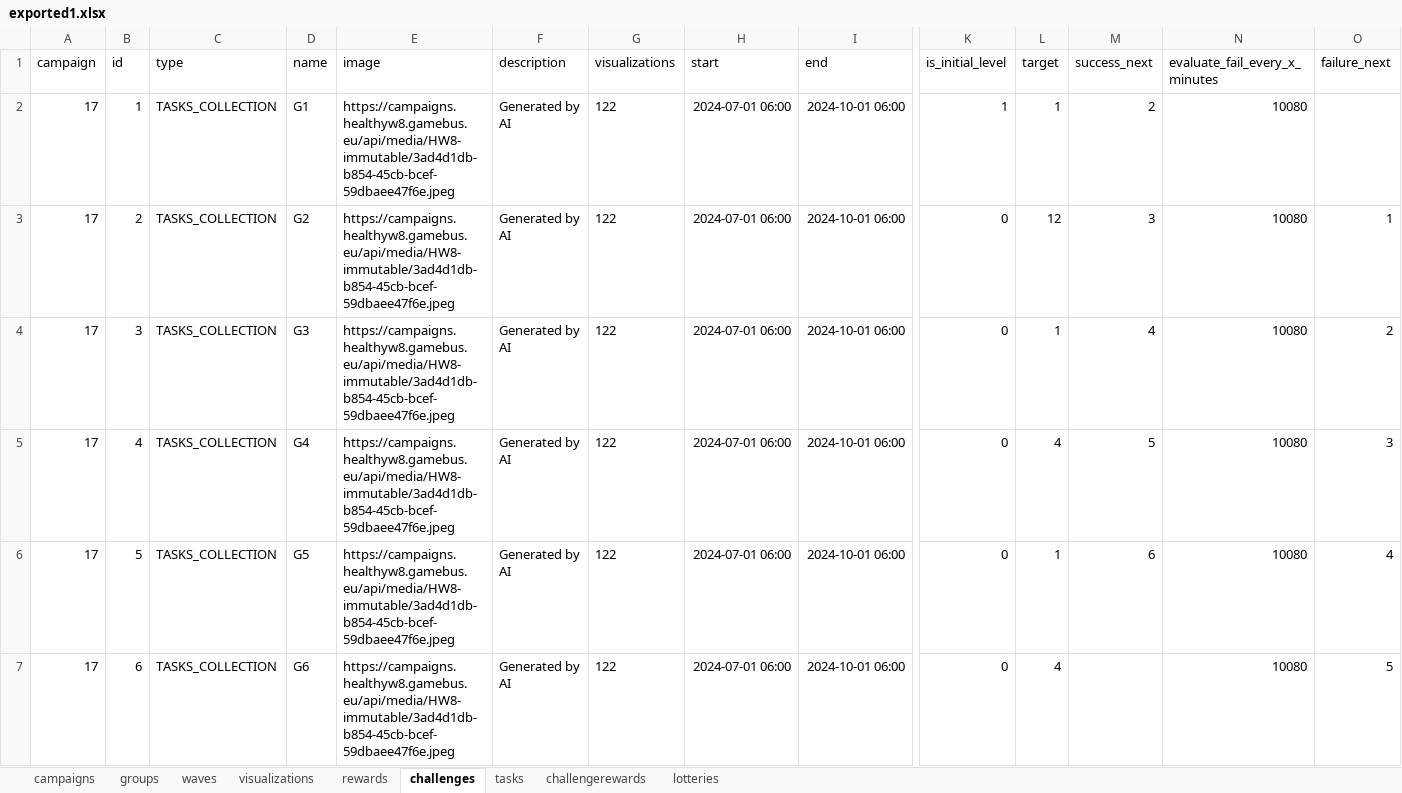
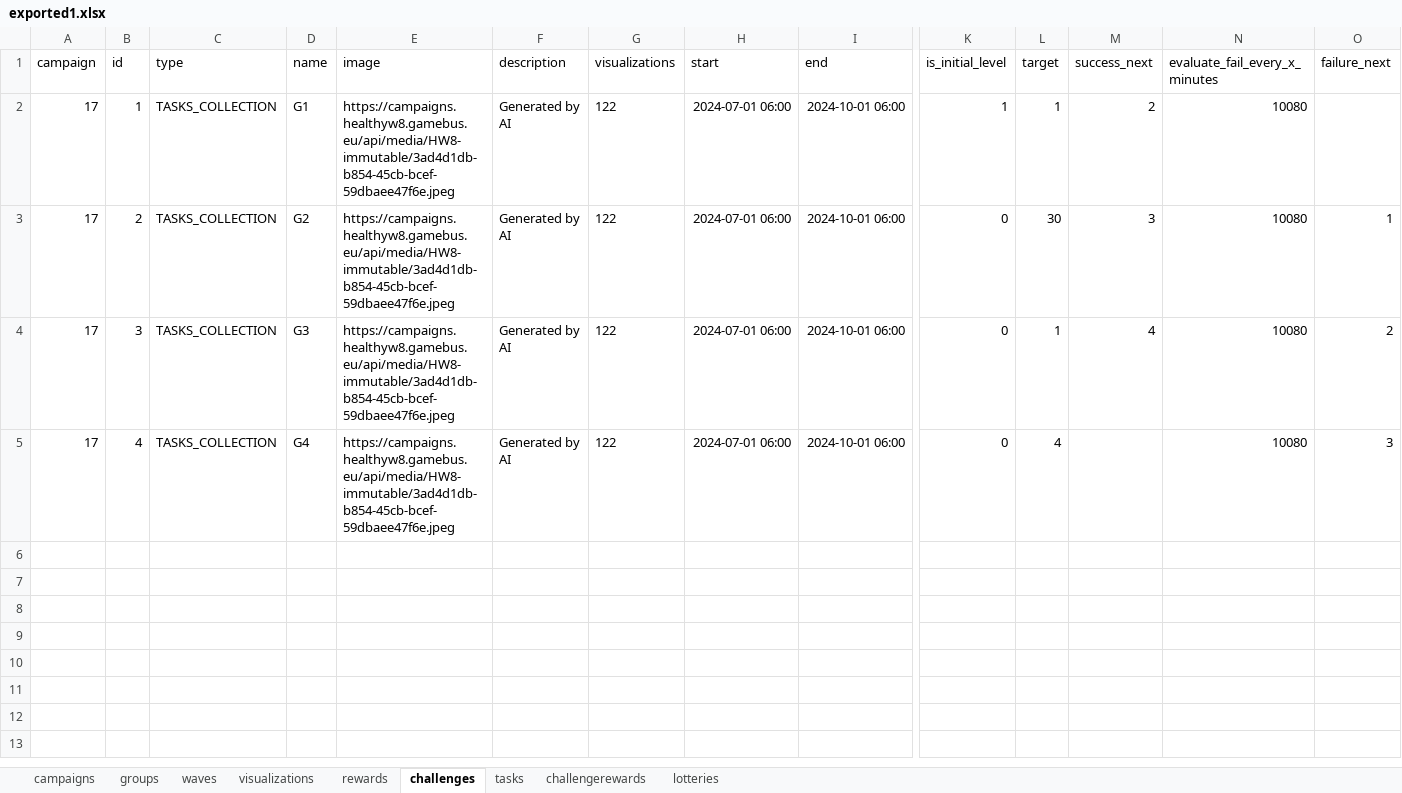
Before and after one commit to Cryoscopic-E/APLES, an Excel workbook: data/exported1.xlsx, sheet challenges, drawn as a sheet; only a part is shown, gaps mark what is left out; values as stored, in another font and other column widths than the file's, no borders; rows hold the shown columns only; the diff names each change by its address in the sheet, - before the commit and + after, or states it on an @@ line.

```diff
--- a/data/exported1.xlsx (sheet challenges)
+++ b/data/exported1.xlsx (sheet challenges)
-L3 (target): 12
+L3 (target): 30
-M5 (success_next): 5
+M5 (success_next): (empty)
-row 6: 17 | 5 | TASKS_COLLECTION | G5 | https://campaigns.healthyw8.gamebus.eu/api/media/HW8-immutable/3ad4d1db-b854-45cb-bcef-59dbaee47f6e.jpeg | Generated by AI | 122 | 2024-07-01 06:00 | 2024-10-01 06:00 | 0 | 1 | 6 | 10080 | 4
-row 7: 17 | 6 | TASKS_COLLECTION | G6 | https://campaigns.healthyw8.gamebus.eu/api/media/HW8-immutable/3ad4d1db-b854-45cb-bcef-59dbaee47f6e.jpeg | Generated by AI | 122 | 2024-07-01 06:00 | 2024-10-01 06:00 | 0 | 4 |  | 10080 | 5
```
Also changed, not shown: sheet tasks, 10 other files.
